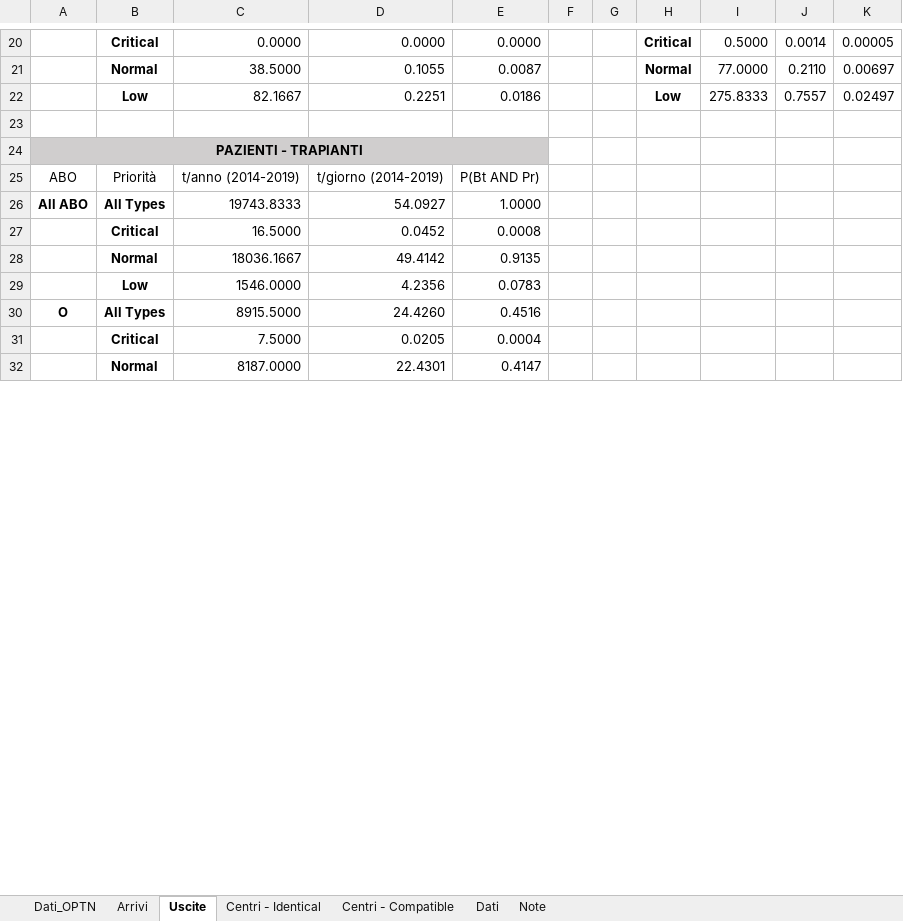
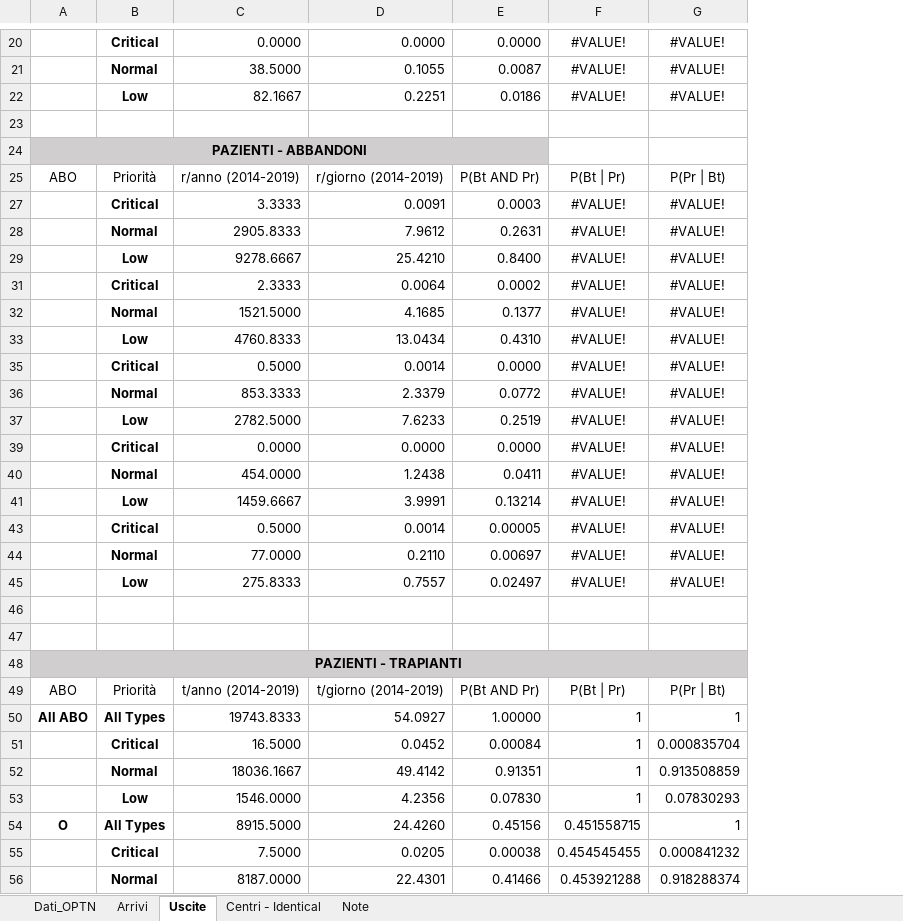
Before and after one commit to livias1726/PMCSN_Project, an Excel workbook: data/livia/Modello Analitico.xlsx, sheet Uscite, drawn as a sheet; only a part is shown, gaps mark what is left out; values as stored, in another font and other column widths than the file's, no borders; table styles not drawn; removed rows and columns are numbered as before the commit, all else as after; the diff covers the shown part only; the diff names each change by its address in the sheet, - before the commit and + after, or states it on an @@ line.

```diff
--- a/data/livia/Modello Analitico.xlsx (sheet Uscite)
+++ b/data/livia/Modello Analitico.xlsx (sheet Uscite)
-sheet tab: Centri - Compatible
-sheet tab: Dati
-column F, empty
-column G, empty
-column H, rows 20-22: Critical | Normal | Low
-column I, rows 20-22: 0.5000 | 77.0000 | 275.8333
-column J, rows 20-22: 0.0014 | 0.2110 | 0.7557
-column K, rows 20-22: 0.00005 | 0.00697 | 0.02497
+column F, rows 20-22: all #VALUE!; rows 49-56: P(Bt | Pr) | 1 | 1 | 1 | 1 | 0.451558715 | 0.454545455 | 0.453921288
+column G, rows 20-22: all #VALUE!; rows 49-56: P(Pr | Bt) | 1 | 0.000835704 | 0.913508859 | 0.07830293 | 1 | 0.000841232 | 0.918288374
+row 24: PAZIENTI - ABBANDONI
+row 25: ABO | Priorità | r/anno (2014-2019) | r/giorno (2014-2019) | P(Bt AND Pr) | P(Bt | Pr) | P(Pr | Bt)
+row 27:  | Critical | 3.3333 | 0.0091 | 0.0003 | #VALUE! | #VALUE!
+row 28:  | Normal | 2905.8333 | 7.9612 | 0.2631 | #VALUE! | #VALUE!
+row 29:  | Low | 9278.6667 | 25.4210 | 0.8400 | #VALUE! | #VALUE!
+row 31:  | Critical | 2.3333 | 0.0064 | 0.0002 | #VALUE! | #VALUE!
+row 32:  | Normal | 1521.5000 | 4.1685 | 0.1377 | #VALUE! | #VALUE!
+row 33:  | Low | 4760.8333 | 13.0434 | 0.4310 | #VALUE! | #VALUE!
+row 35:  | Critical | 0.5000 | 0.0014 | 0.0000 | #VALUE! | #VALUE!
+row 36:  | Normal | 853.3333 | 2.3379 | 0.0772 | #VALUE! | #VALUE!
+row 37:  | Low | 2782.5000 | 7.6233 | 0.2519 | #VALUE! | #VALUE!
+row 39:  | Critical | 0.0000 | 0.0000 | 0.0000 | #VALUE! | #VALUE!
+row 40:  | Normal | 454.0000 | 1.2438 | 0.0411 | #VALUE! | #VALUE!
+row 41:  | Low | 1459.6667 | 3.9991 | 0.13214 | #VALUE! | #VALUE!
+row 43:  | Critical | 0.5000 | 0.0014 | 0.00005 | #VALUE! | #VALUE!
+row 44:  | Normal | 77.0000 | 0.2110 | 0.00697 | #VALUE! | #VALUE!
+row 45:  | Low | 275.8333 | 0.7557 | 0.02497 | #VALUE! | #VALUE!
+row 46: (empty)
+row 47: (empty)
-E50: 1.0000
+E50: 1.00000
-E51: 0.0008
+E51: 0.00084
-E52: 0.9135
+E52: 0.91351
-E53: 0.0783
+E53: 0.07830
-E54: 0.4516
+E54: 0.45156
-E55: 0.0004
+E55: 0.00038
-E56: 0.4147
+E56: 0.41466
```
Also changed, not shown: 13 edited cells elsewhere in this sheet, sheet Centri - Identical, sheet Dati_OPTN, formulas that keep their value, hidden cells, charts or pictures, 37 other files.
